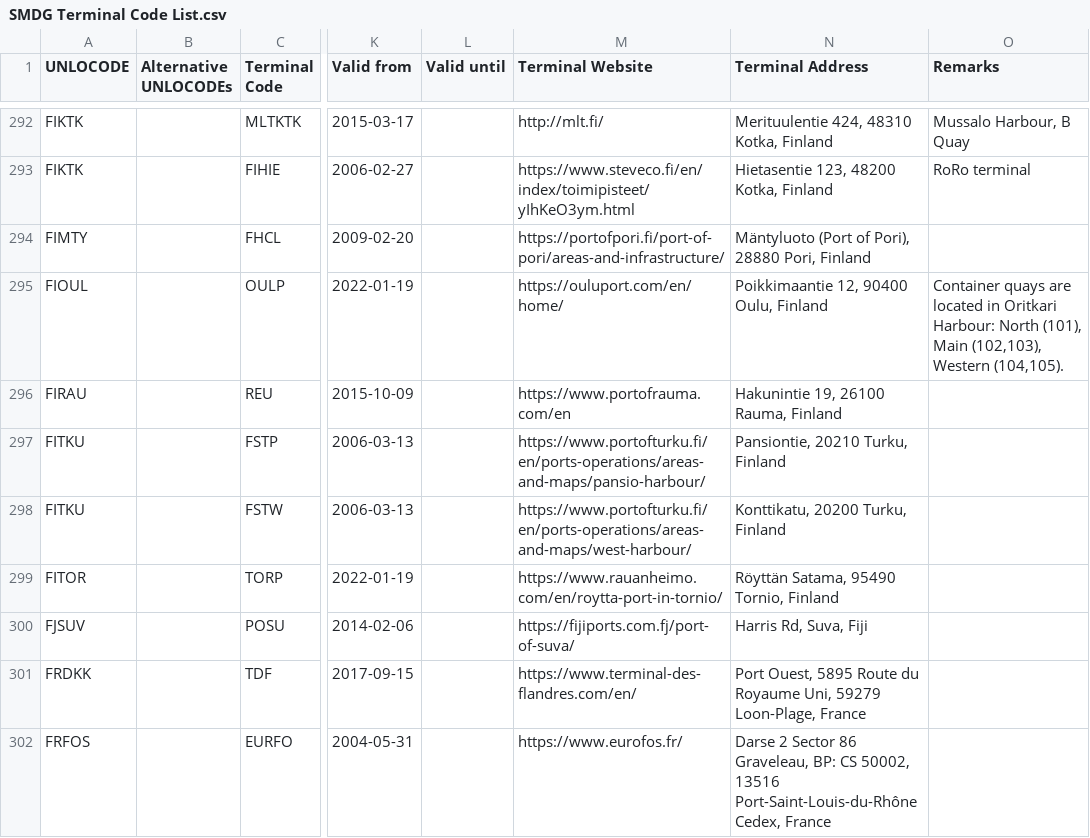
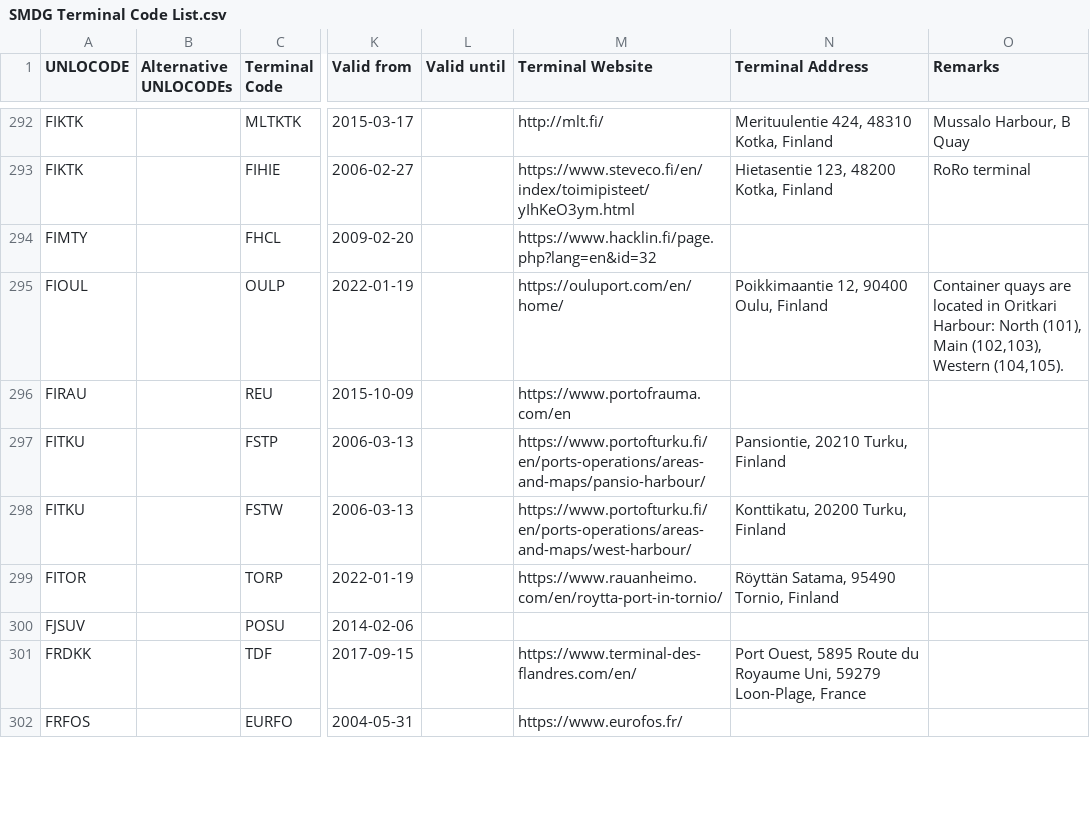
Before and after one commit to smdg-org/Terminal-Code-List, a CSV file: SMDG Terminal Code List.csv, drawn as a sheet; only a part is shown, gaps mark what is left out; the diff covers the shown part only; the diff names each change by its address in the sheet, - before the commit and + after, or states it on an @@ line.

```diff
--- a/SMDG Terminal Code List.csv
+++ b/SMDG Terminal Code List.csv
-M294 (Terminal Website): https://portofpori.fi/port-of-pori/areas-and-infrastructure/
+M294 (Terminal Website): https://www.hacklin.fi/page.php?lang=en&id=32
-N294 (Terminal Address): Mäntyluoto (Port of Pori), 28880 Pori, Finland
+N294 (Terminal Address): (empty)
-N296 (Terminal Address): Hakunintie 19, 26100 Rauma, Finland
+N296 (Terminal Address): (empty)
-M300 (Terminal Website): https://fijiports.com.fj/port-of-suva/
+M300 (Terminal Website): (empty)
-N300 (Terminal Address): Harris Rd, Suva, Fiji
+N300 (Terminal Address): (empty)
-N302 (Terminal Address): Darse 2 Sector 86 Graveleau, BP: CS 50002, 13516 Port-Saint-Louis-du-Rhône Cedex, France
+N302 (Terminal Address): (empty)
```
Also changed, not shown: 95 edited cells elsewhere in this file.
